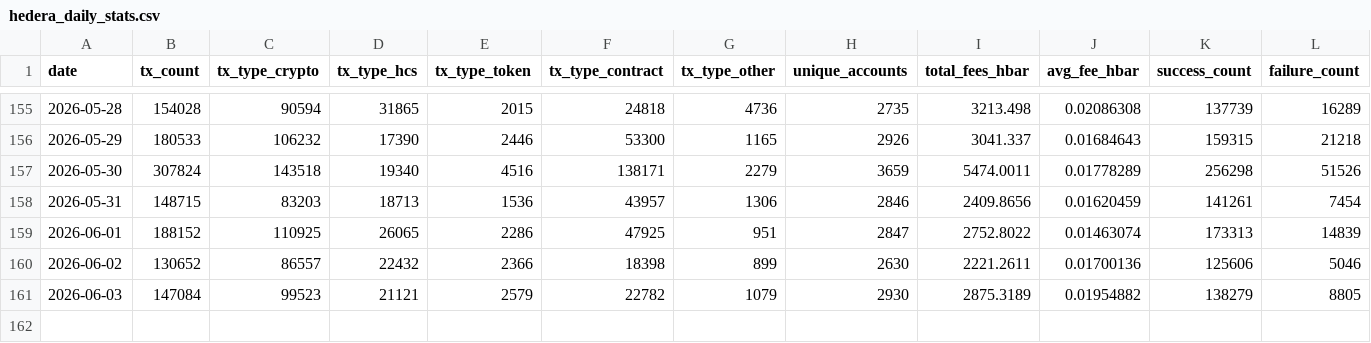
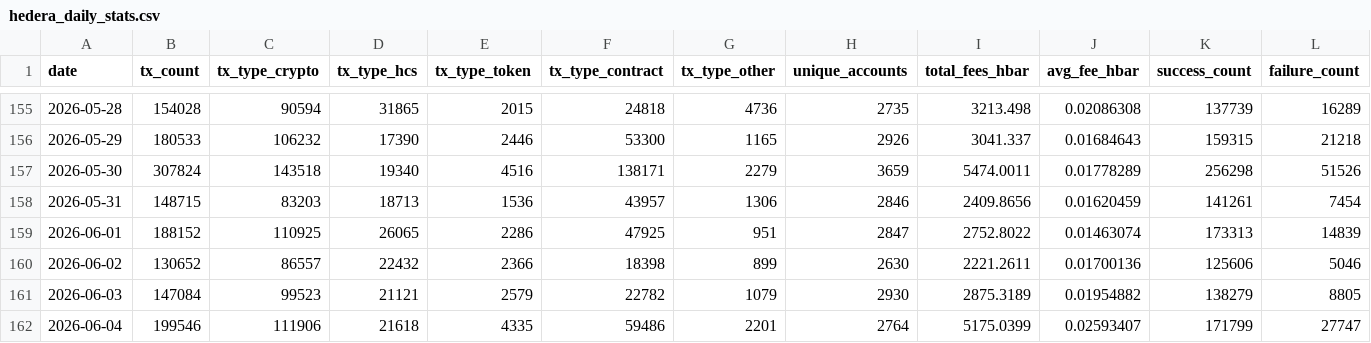
Before and after one commit to kaldun-tech/dune-hedera-dashboard, a CSV file: data/hedera_daily_stats.csv, drawn as a sheet; only a part is shown, gaps mark what is left out; the diff names each change by its address in the sheet, - before the commit and + after, or states it on an @@ line.

```diff
--- a/data/hedera_daily_stats.csv
+++ b/data/hedera_daily_stats.csv
+row 162: 2026-06-04 | 199546 | 111906 | 21618 | 4335 | 59486 | 2201 | 2764 | 5175.0399 | 0.02593407 | 171799 | 27747
```
